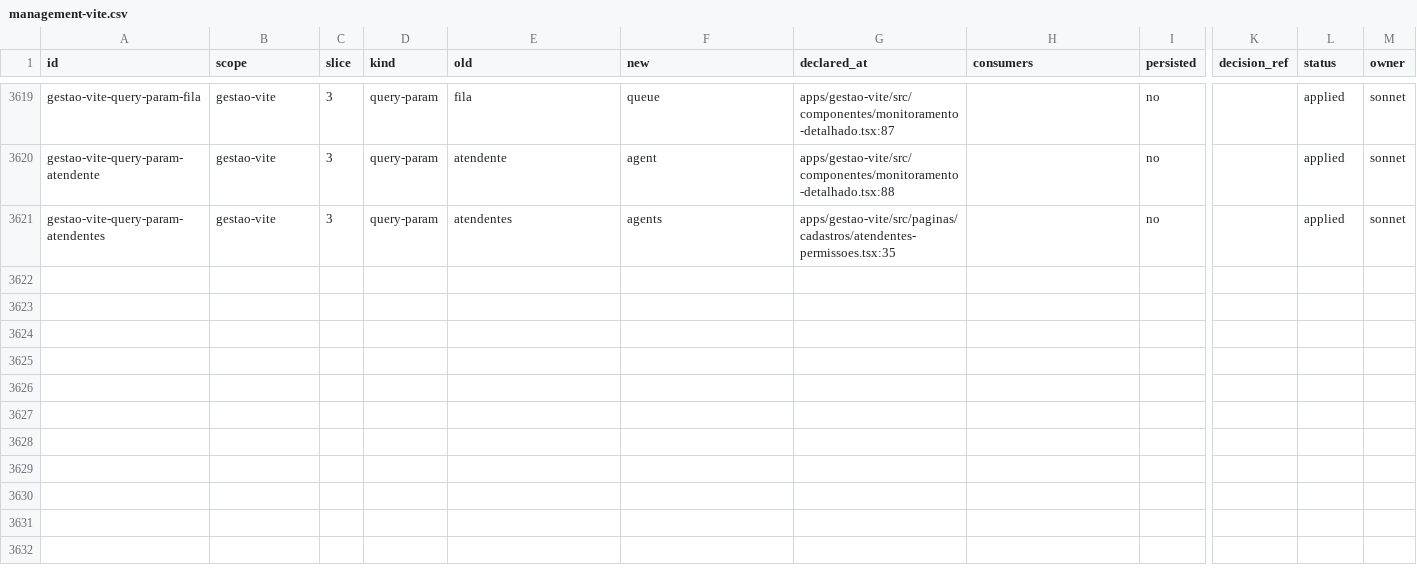
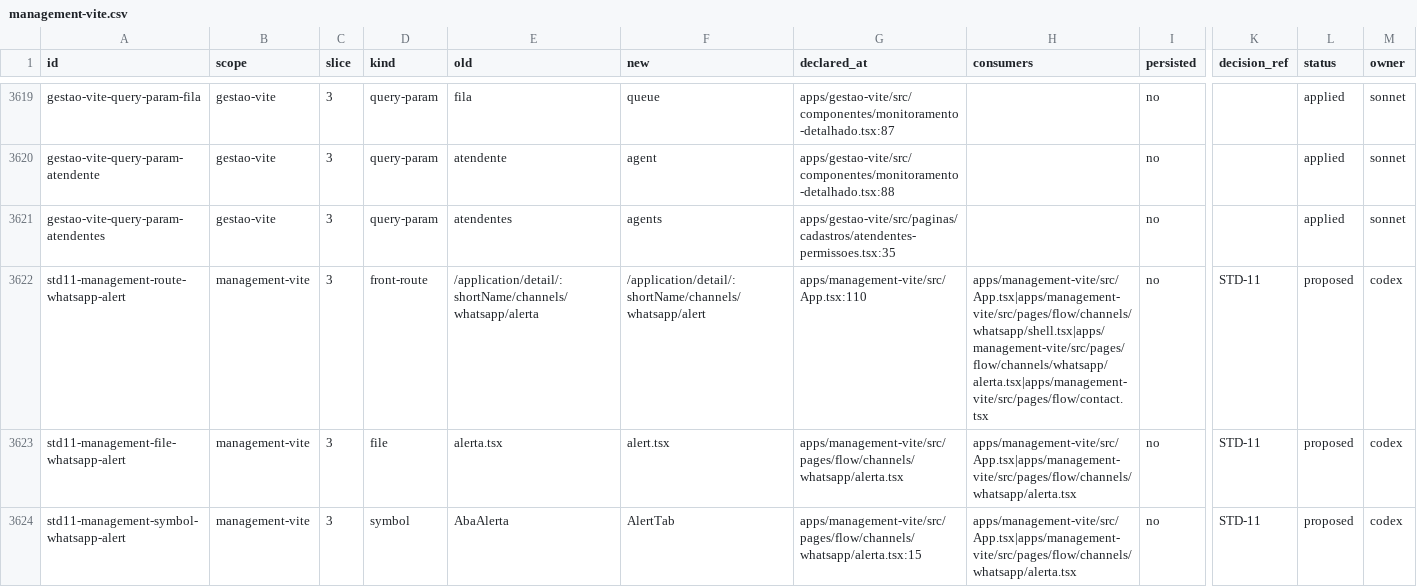
Before and after one commit to andersl06/usepipe, a CSV file: .planning/phases/01-padronizar-linguagem-t-cnica-navega-o-e-renderiza-o/std/map/management-vite.csv, drawn as a sheet; only a part is shown, gaps mark what is left out; rows hold the shown columns only; the diff names each change by its address in the sheet, - before the commit and + after, or states it on an @@ line.

```diff
--- a/.planning/phases/01-padronizar-linguagem-t-cnica-navega-o-e-renderiza-o/std/map/management-vite.csv
+++ b/.planning/phases/01-padronizar-linguagem-t-cnica-navega-o-e-renderiza-o/std/map/management-vite.csv
+row 3622: std11-management-route-whatsapp-alert | management-vite | 3 | front-route | /application/detail/:shortName/channels/whatsapp/alerta | /application/detail/:shortName/channels/whatsapp/alert | apps/management-vite/src/App.tsx:110 | apps/management-vite/src/App.tsx|apps/management-vite/src/pages/flow/channels/whatsapp/shell.tsx|apps/management-vite/src/pages/flow/channels/whatsapp/alerta.tsx|apps/management-vite/src/pages/flow/contact.tsx | no | STD-11 | proposed | codex
+row 3623: std11-management-file-whatsapp-alert | management-vite | 3 | file | alerta.tsx | alert.tsx | apps/management-vite/src/pages/flow/channels/whatsapp/alerta.tsx | apps/management-vite/src/App.tsx|apps/management-vite/src/pages/flow/channels/whatsapp/alerta.tsx | no | STD-11 | proposed | codex
+row 3624: std11-management-symbol-whatsapp-alert | management-vite | 3 | symbol | AbaAlerta | AlertTab | apps/management-vite/src/pages/flow/channels/whatsapp/alerta.tsx:15 | apps/management-vite/src/App.tsx|apps/management-vite/src/pages/flow/channels/whatsapp/alerta.tsx | no | STD-11 | proposed | codex
```
Also changed, not shown: .planning/phases/01-padronizar-linguagem-t-cnica-navega-o-e-renderiza-o/std/map/api.csv, .planning/phases/01-padronizar-linguagem-t-cnica-navega-o-e-renderiza-o/std/reports/std11-worklist-api-domain.csv, 41 other files.
